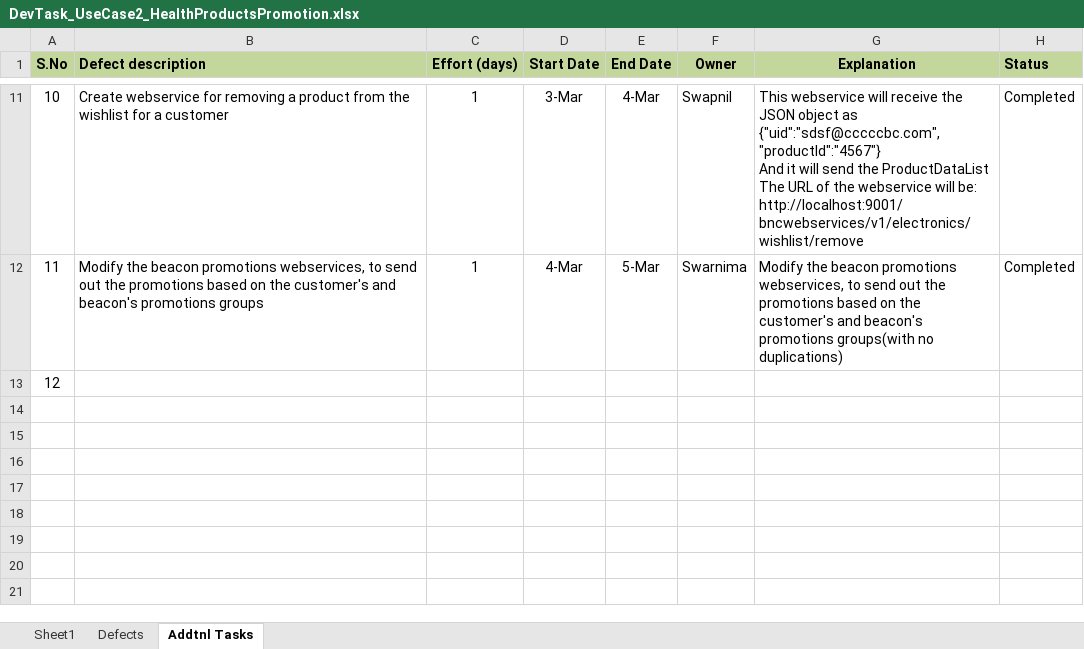
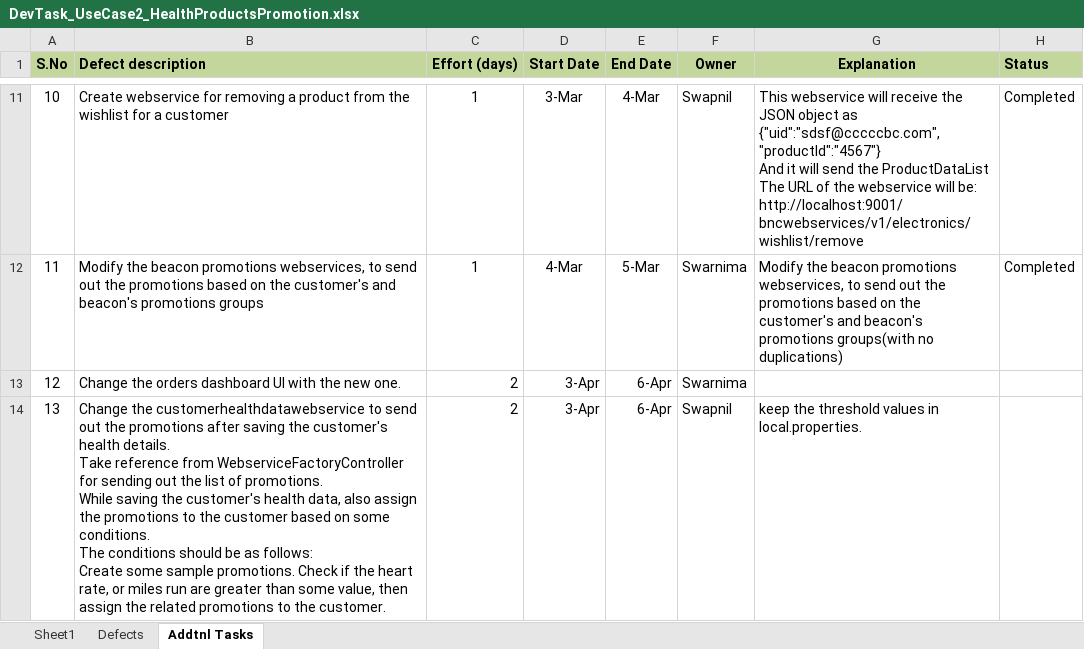
Before and after one commit to kishor-chockalingam/PRY-CC, an Excel workbook: docs/DevTask_UseCase2_HealthProductsPromotion.xlsx, sheet Addtnl Tasks, drawn as a sheet; only a part is shown, gaps mark what is left out; values as stored, in another font and other column widths than the file's, no borders; ↵ is a line break in a cell; the diff names each change by its address in the sheet, - before the commit and + after, or states it on an @@ line.

Commit message:
Updated defects and additional tasks for use case 2

```diff
--- a/docs/DevTask_UseCase2_HealthProductsPromotion.xlsx (sheet Addtnl Tasks)
+++ b/docs/DevTask_UseCase2_HealthProductsPromotion.xlsx (sheet Addtnl Tasks)
-B13 (Defect description): (empty)
+B13 (Defect description): Change the orders dashboard UI with the new one.
-C13 (Effort (days)): (empty)
+C13 (Effort (days)): 2
-D13 (Start Date): (empty)
+D13 (Start Date): 3-Apr
-E13 (End Date): (empty)
+E13 (End Date): 6-Apr
-F13 (Owner): (empty)
+F13 (Owner): Swarnima
+row 14: 13 | Change the customerhealthdatawebservice to send out the promotions after saving the customer's health details. ↵ Take reference from WebserviceFactoryController for sending out the list of promotions. ↵ While saving the customer's health data, also assign the promotions to the customer based on some conditions. ↵ The conditions should be as follows: ↵ Create some sample promotions. Check if the heart rate, or miles run are greater than some value, then assign the related promotions to the customer. | 2 | 3-Apr | 6-Apr | Swapnil | keep the threshold values in local.properties.
```
Also changed, not shown: sheet Defects.
